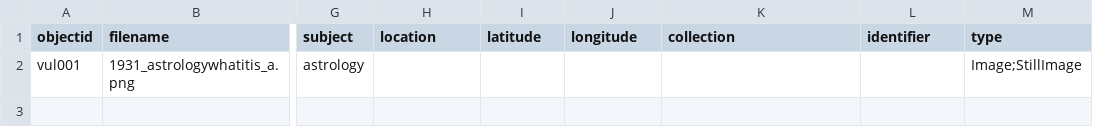
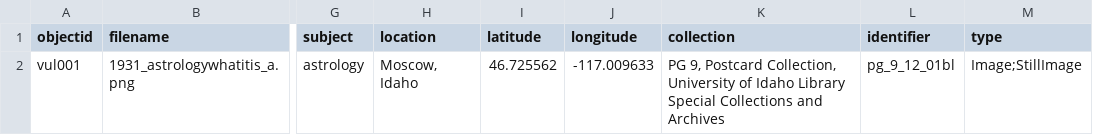
Before and after one commit to kleidouxos/vulcan, a CSV file: assets/data/vulcan-metadata.csv, drawn as a sheet; only a part is shown, gaps mark what is left out; the diff names each change by its address in the sheet, - before the commit and + after, or states it on an @@ line.

Commit message:
adding back unused metadata values

```diff
--- a/assets/data/vulcan-metadata.csv
+++ b/assets/data/vulcan-metadata.csv
-H2 (location): (empty)
+H2 (location): Moscow, Idaho
-I2 (latitude): (empty)
+I2 (latitude): 46.725562
-J2 (longitude): (empty)
+J2 (longitude): -117.009633
-K2 (collection): (empty)
+K2 (collection): PG 9, Postcard Collection, University of Idaho Library Special Collections and Archives
-L2 (identifier): (empty)
+L2 (identifier): pg_9_12_01bl
```
